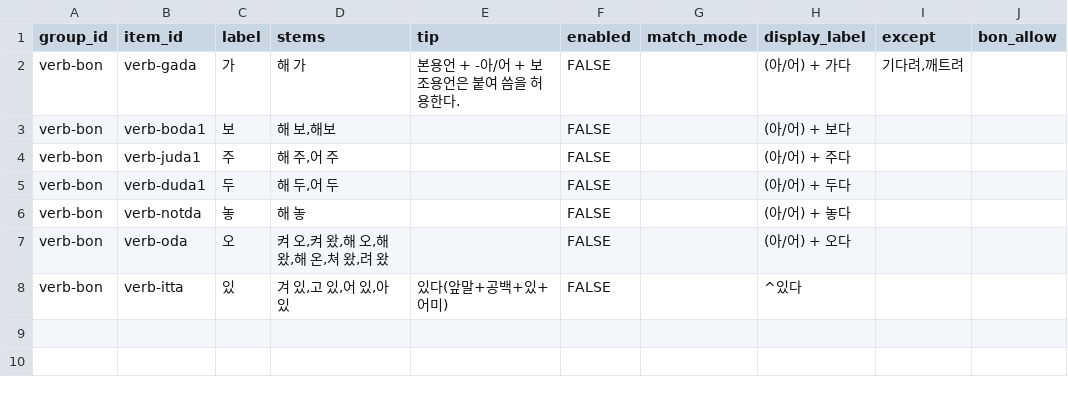
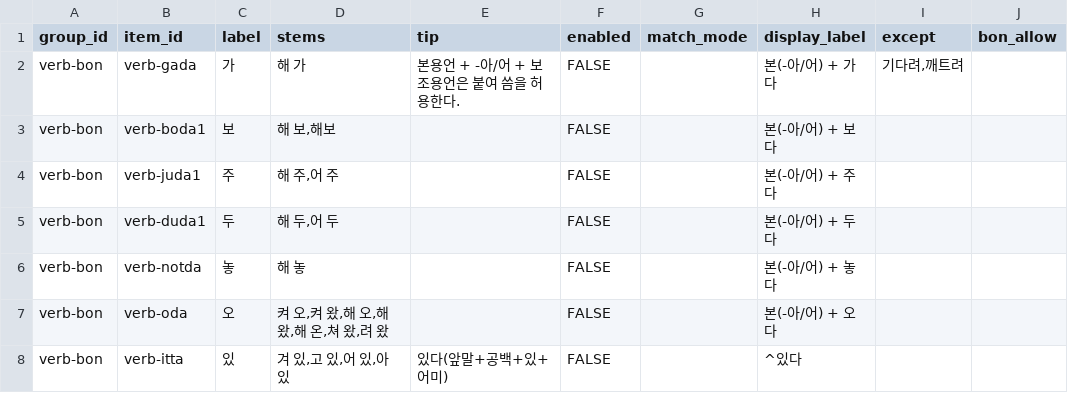
Before and after one commit to indiya-momo/REDPEN, a CSV file: templates/bon_bojo_rules.csv, drawn as a sheet.

```diff
--- a/templates/bon_bojo_rules.csv
+++ b/templates/bon_bojo_rules.csv
@@ -1,8 +1,8 @@
 group_id,item_id,label,stems,tip,enabled,match_mode,display_label,except,bon_allow
-verb-bon,verb-gada,가,"해 가",본용언 + -아/어 + 보조용언은 붙여 씀을 허용한다.,FALSE,,(아/어) + 가다,"기다려,깨트려"
-verb-bon,verb-boda1,보,"해 보,해보",,FALSE,,(아/어) + 보다,
-verb-bon,verb-juda1,주,"해 주,어 주",,FALSE,,(아/어) + 주다,
-verb-bon,verb-duda1,두,"해 두,어 두",,FALSE,,(아/어) + 두다,
-verb-bon,verb-notda,놓,"해 놓",,FALSE,,(아/어) + 놓다,
-verb-bon,verb-oda,오,"켜 오,켜 왔,해 오,해 왔,해 온,쳐 왔,려 왔",,FALSE,,(아/어) + 오다,
+verb-bon,verb-gada,가,"해 가",본용언 + -아/어 + 보조용언은 붙여 씀을 허용한다.,FALSE,,본(-아/어) + 가다,"기다려,깨트려"
+verb-bon,verb-boda1,보,"해 보,해보",,FALSE,,본(-아/어) + 보다,
+verb-bon,verb-juda1,주,"해 주,어 주",,FALSE,,본(-아/어) + 주다,
+verb-bon,verb-duda1,두,"해 두,어 두",,FALSE,,본(-아/어) + 두다,
+verb-bon,verb-notda,놓,"해 놓",,FALSE,,본(-아/어) + 놓다,
+verb-bon,verb-oda,오,"켜 오,켜 왔,해 오,해 왔,해 온,쳐 왔,려 왔",,FALSE,,본(-아/어) + 오다,
 verb-bon,verb-itta,있,"겨 있,고 있,어 있,아 있",있다(앞말+공백+있+어미),FALSE,,^있다,
```
Also changed, not shown: 37 other files.
